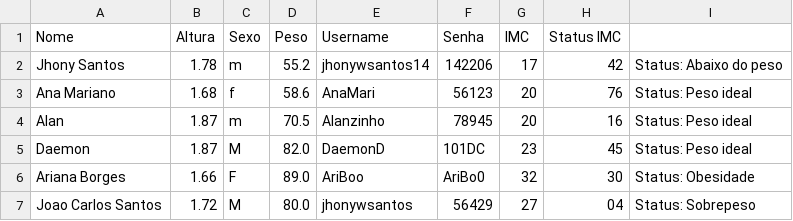
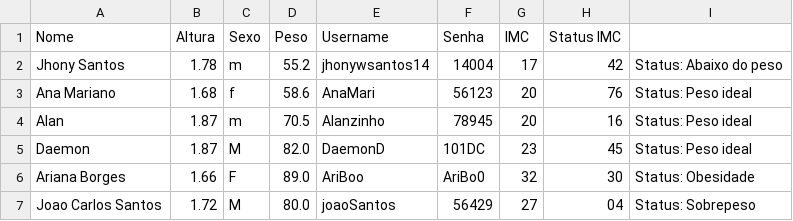
Before and after one commit to jhonywsantos/Projetos-POO, a CSV file: FichaUsuario.csv, drawn as a sheet.

Commit message:
Update FichaUsuario.csv

```diff
--- a/FichaUsuario.csv
+++ b/FichaUsuario.csv
@@ -1,3 +1,3 @@
 Nome,Altura,Sexo,Peso,Username,Senha,IMC,Status IMC
-Jhony Santos,1.78,m,55.2,jhonywsantos14,142206,17,42,Status: Abaixo do peso
+Jhony Santos,1.78,m,55.2,jhonywsantos14,14004,17,42,Status: Abaixo do peso
 Ana Mariano,1.68,f,58.6,AnaMari,56123,20,76,Status: Peso ideal
@@ -6,2 +6,2 @@ Daemon,1.87,M,82.0,DaemonD,101DC,23,45,Status: Peso ideal
 Ariana Borges,1.66,F,89.0,AriBoo,AriBo0,32,30,Status: Obesidade
-Joao Carlos Santos,1.72,M,80.0,jhonywsantos,56429,27,04,Status: Sobrepeso
+Joao Carlos Santos,1.72,M,80.0,joaoSantos,56429,27,04,Status: Sobrepeso
```
